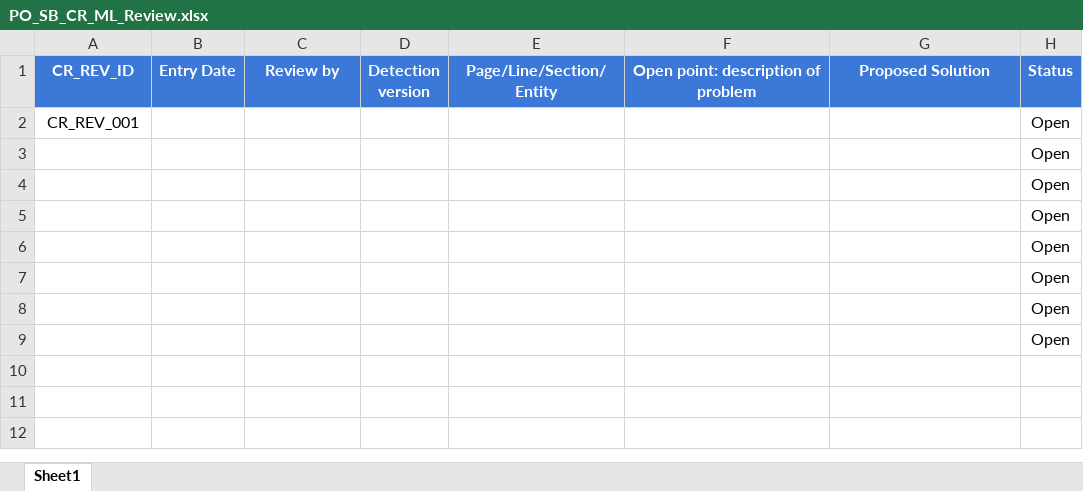
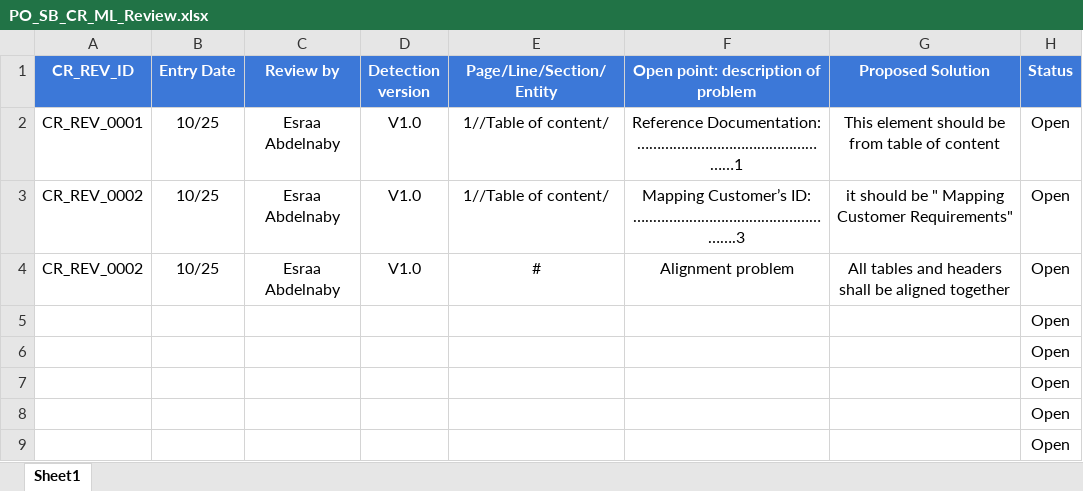
Before and after one commit to Speed-Bump/ML_SWProcess_Documents, an Excel workbook: input_documents/CR/Review/PO_SB_CR_ML_Review.xlsx, sheet Sheet1, drawn as a sheet; values as stored, in another font and other column widths than the file's, no borders; conditional formats not drawn; removed rows and columns are numbered as before the commit, all else as after; the diff names each change by its address in the sheet, - before the commit and + after, or states it on an @@ line.

Commit message:
Final_reviwer review points.

```diff
--- a/input_documents/CR/Review/PO_SB_CR_ML_Review.xlsx (sheet Sheet1)
+++ b/input_documents/CR/Review/PO_SB_CR_ML_Review.xlsx (sheet Sheet1)
-row 2: CR_REV_001 |  |  |  |  |  |  | Open
-row 3:  |  |  |  |  |  |  | Open
-row 4:  |  |  |  |  |  |  | Open
+row 2: CR_REV_0001 | 10/25 | Esraa Abdelnaby | V1.0 | 1//Table of content/ | Reference Documentation: ……………………………………………1 | This element should be from table of content | Open
+row 3: CR_REV_0002 | 10/25 | Esraa Abdelnaby | V1.0 | 1//Table of content/ | Mapping Customer’s ID: …..………………………………………….3 | it should be " Mapping Customer Requirements" | Open
+row 4: CR_REV_0002 | 10/25 | Esraa Abdelnaby | V1.0 | # | Alignment problem | All tables and headers shall be aligned together | Open
```
Also changed, not shown: 1 other file.
